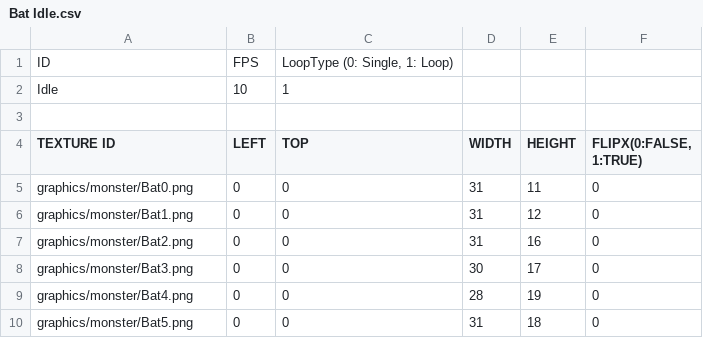
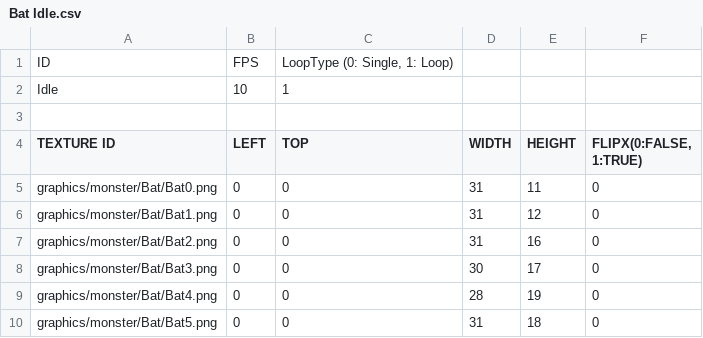
Before and after one commit to jigyu12/SFML_Team_Mockup_Project-Dungreed, a CSV file: Team_Mockup_Project-DungreedBin/animations/Bat Idle.csv, drawn as a sheet.

```diff
--- a/Team_Mockup_Project-DungreedBin/animations/Bat Idle.csv
+++ b/Team_Mockup_Project-DungreedBin/animations/Bat Idle.csv
@@ -4,7 +4,7 @@ Idle,10,"1",,,
 TEXTURE ID,LEFT,"TOP",WIDTH,HEIGHT,"FLIPX(0:FALSE, 1:TRUE)"
-graphics/monster/Bat0.png,0,"0",31,11,0
-graphics/monster/Bat1.png,0,"0",31,12,0
-graphics/monster/Bat2.png,0,"0",31,16,0
-graphics/monster/Bat3.png,0,"0",30,17,0
-graphics/monster/Bat4.png,0,"0",28,19,0
-graphics/monster/Bat5.png,0,"0",31,18,0
+graphics/monster/Bat/Bat0.png,0,"0",31,11,0
+graphics/monster/Bat/Bat1.png,0,"0",31,12,0
+graphics/monster/Bat/Bat2.png,0,"0",31,16,0
+graphics/monster/Bat/Bat3.png,0,"0",30,17,0
+graphics/monster/Bat/Bat4.png,0,"0",28,19,0
+graphics/monster/Bat/Bat5.png,0,"0",31,18,0
```
Also changed, not shown: Team_Mockup_Project-DungreedBin/animations/SkeletonDog Idle.csv, Team_Mockup_Project-DungreedBin/animations/SkeletonDog Move.csv, 55 other files.
